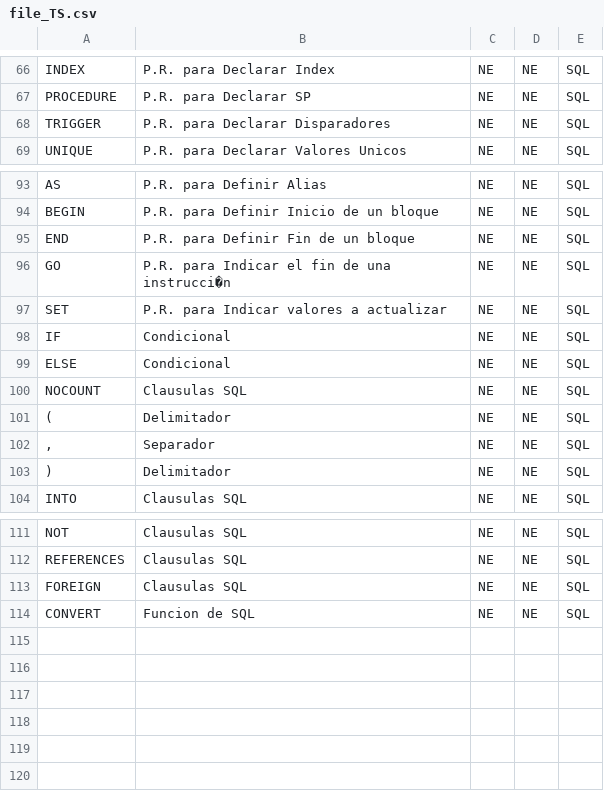
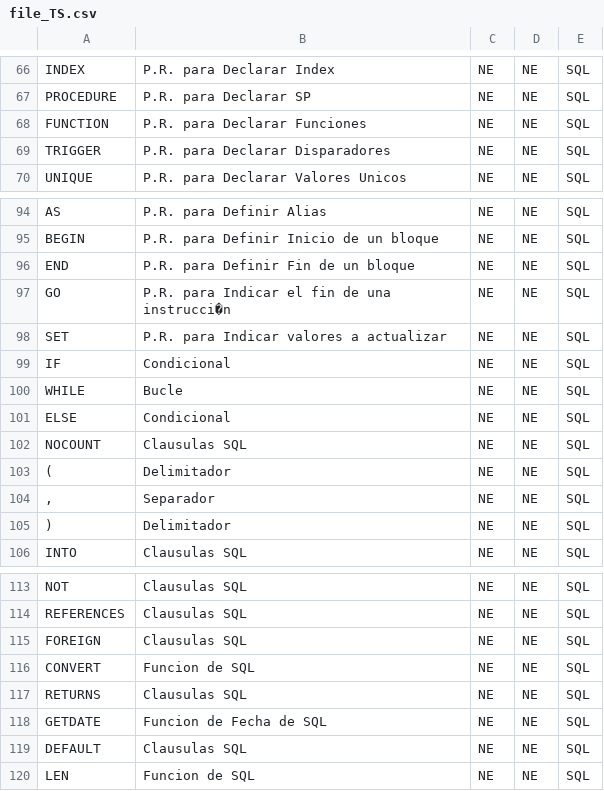
Before and after one commit to OnedGmez/Proyecto-Compiladores, a CSV file: data_sources/file_TS.csv, drawn as a sheet; only a part is shown, gaps mark what is left out; the diff names each change by its address in the sheet, - before the commit and + after, or states it on an @@ line.

Commit message:
Palabras reservadas actualizadas

```diff
--- a/data_sources/file_TS.csv
+++ b/data_sources/file_TS.csv
+row 68: FUNCTION | P.R. para Declarar Funciones | NE | NE | SQL
+row 100: WHILE | Bucle | NE | NE | SQL
+row 117: RETURNS | Clausulas SQL | NE | NE | SQL
+row 118: GETDATE | Funcion de Fecha de SQL | NE | NE | SQL
+row 119: DEFAULT | Clausulas SQL | NE | NE | SQL
+row 120: LEN | Funcion de SQL | NE | NE | SQL
```
